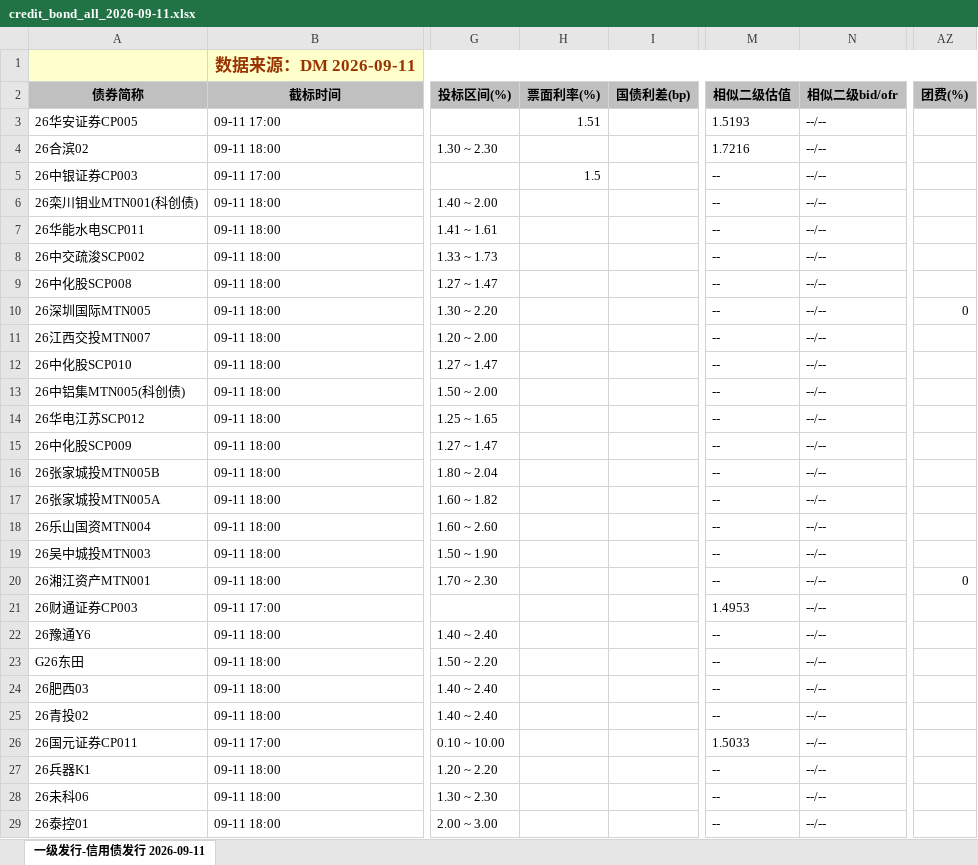
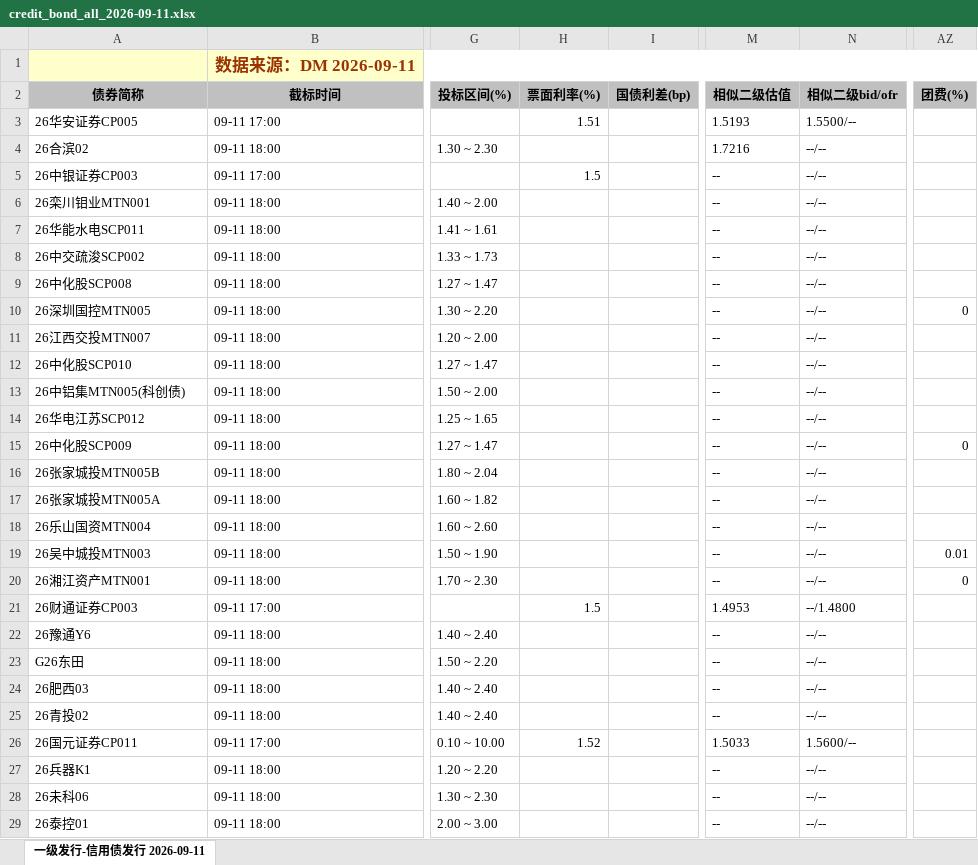
Before and after one commit to geomouse/innodealing-bond-export, an Excel workbook: data/credit_bond_all_2026-09-11.xlsx, sheet 一级发行-信用债发行 2026-09-11, drawn as a sheet; only a part is shown, gaps mark what is left out; values as stored, in another font and other column widths than the file's, no borders; charts and pictures not drawn; the diff covers the shown part only; the diff names each change by its address in the sheet, - before the commit and + after, or states it on an @@ line.

```diff
--- a/data/credit_bond_all_2026-09-11.xlsx (sheet 一级发行-信用债发行 2026-09-11)
+++ b/data/credit_bond_all_2026-09-11.xlsx (sheet 一级发行-信用债发行 2026-09-11)
-N3 (相似二级bid/ofr): --/--
+N3 (相似二级bid/ofr): 1.5500/--
-A6 (债券简称): 26栾川钼业MTN001(科创债)
+A6 (债券简称): 26栾川钼业MTN001
-A10 (债券简称): 26深圳国际MTN005
+A10 (债券简称): 26深圳国控MTN005
-AZ15 (团费(%)): (empty)
+AZ15 (团费(%)): 0
-AZ19 (团费(%)): (empty)
+AZ19 (团费(%)): 0.01
-H21 (票面利率(%)): (empty)
+H21 (票面利率(%)): 1.5
-N21 (相似二级bid/ofr): --/--
+N21 (相似二级bid/ofr): --/1.4800
-H26 (票面利率(%)): (empty)
+H26 (票面利率(%)): 1.52
-N26 (相似二级bid/ofr): --/--
+N26 (相似二级bid/ofr): 1.5600/--
```
Also changed, not shown: 9 added rows, 1 removed row and 4 edited cells elsewhere in this sheet, data/credit_bond_all_2026-09-07.xlsx, data/credit_bond_all_2026-09-08.xlsx, 11 other files.
